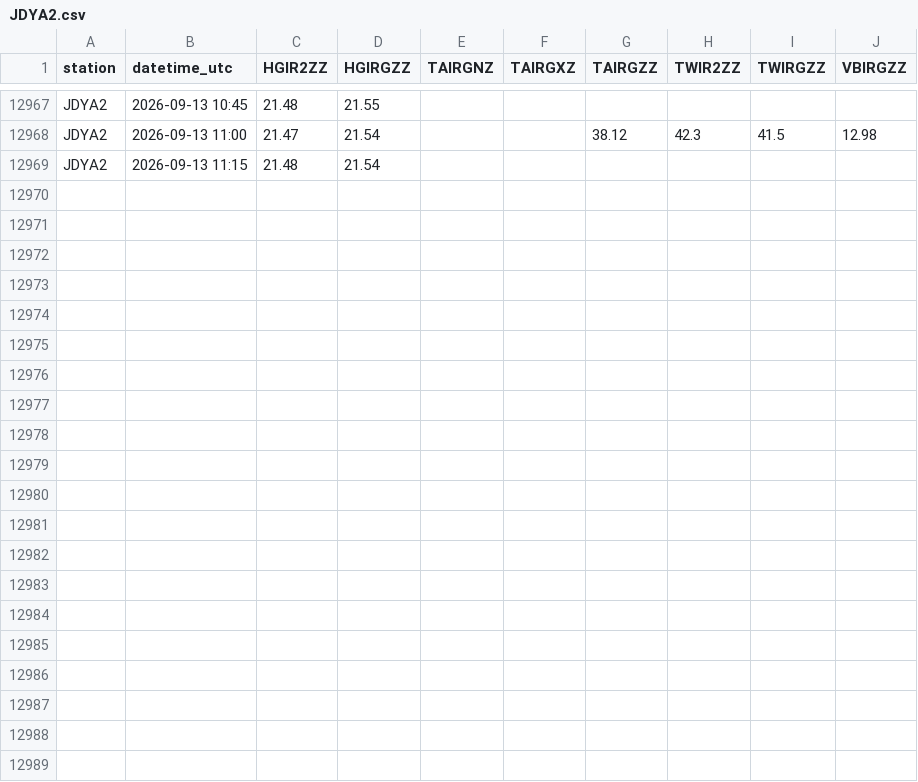
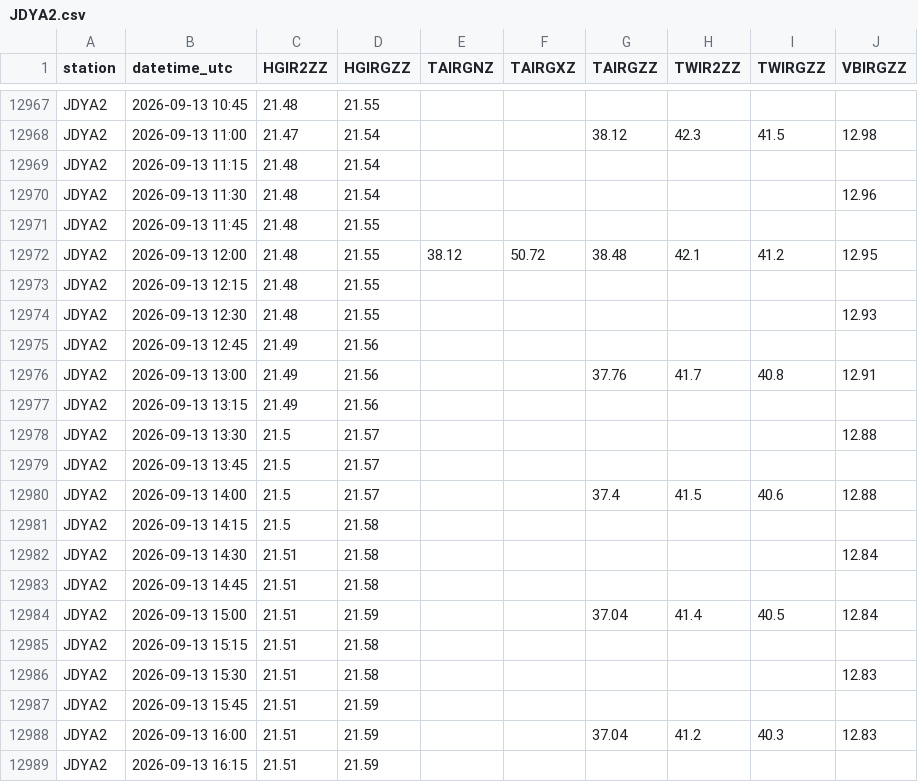
Before and after one commit to allenbondurant/NPRAhydro, a CSV file: hydromet_data/JDYA2.csv, drawn as a sheet; only a part is shown, gaps mark what is left out; the diff names each change by its address in the sheet, - before the commit and + after, or states it on an @@ line.

```diff
--- a/hydromet_data/JDYA2.csv
+++ b/hydromet_data/JDYA2.csv
+row 12970: JDYA2 | 2026-09-13 11:30 | 21.48 | 21.54 |  |  |  |  |  | 12.96
+row 12971: JDYA2 | 2026-09-13 11:45 | 21.48 | 21.55
+row 12972: JDYA2 | 2026-09-13 12:00 | 21.48 | 21.55 | 38.12 | 50.72 | 38.48 | 42.1 | 41.2 | 12.95
+row 12973: JDYA2 | 2026-09-13 12:15 | 21.48 | 21.55
+row 12974: JDYA2 | 2026-09-13 12:30 | 21.48 | 21.55 |  |  |  |  |  | 12.93
+row 12975: JDYA2 | 2026-09-13 12:45 | 21.49 | 21.56
+row 12976: JDYA2 | 2026-09-13 13:00 | 21.49 | 21.56 |  |  | 37.76 | 41.7 | 40.8 | 12.91
+row 12977: JDYA2 | 2026-09-13 13:15 | 21.49 | 21.56
+row 12978: JDYA2 | 2026-09-13 13:30 | 21.5 | 21.57 |  |  |  |  |  | 12.88
+row 12979: JDYA2 | 2026-09-13 13:45 | 21.5 | 21.57
+row 12980: JDYA2 | 2026-09-13 14:00 | 21.5 | 21.57 |  |  | 37.4 | 41.5 | 40.6 | 12.88
+row 12981: JDYA2 | 2026-09-13 14:15 | 21.5 | 21.58
+row 12982: JDYA2 | 2026-09-13 14:30 | 21.51 | 21.58 |  |  |  |  |  | 12.84
+row 12983: JDYA2 | 2026-09-13 14:45 | 21.51 | 21.58
+row 12984: JDYA2 | 2026-09-13 15:00 | 21.51 | 21.59 |  |  | 37.04 | 41.4 | 40.5 | 12.84
+row 12985: JDYA2 | 2026-09-13 15:15 | 21.51 | 21.58
+row 12986: JDYA2 | 2026-09-13 15:30 | 21.51 | 21.58 |  |  |  |  |  | 12.83
+row 12987: JDYA2 | 2026-09-13 15:45 | 21.51 | 21.59
+row 12988: JDYA2 | 2026-09-13 16:00 | 21.51 | 21.59 |  |  | 37.04 | 41.2 | 40.3 | 12.83
+row 12989: JDYA2 | 2026-09-13 16:15 | 21.51 | 21.59
```
Also changed, not shown: hydromet_data/IKPA2.csv, hydromet_data/NUIA2.csv, 1 other file.
